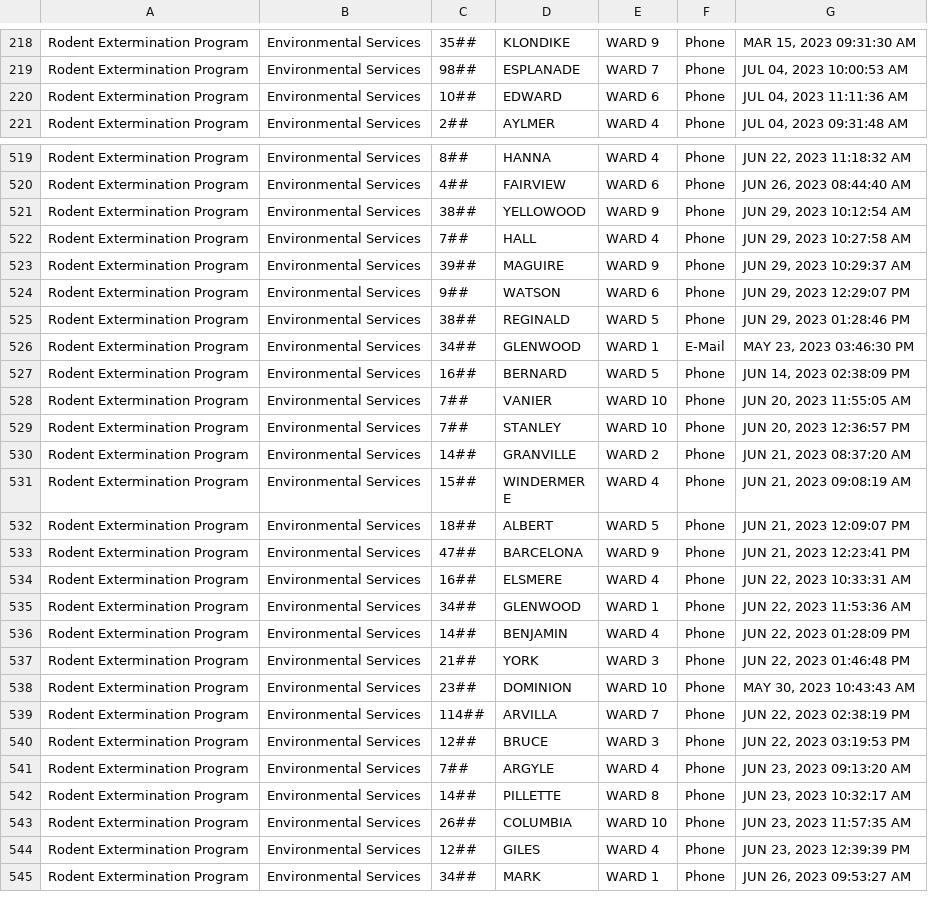
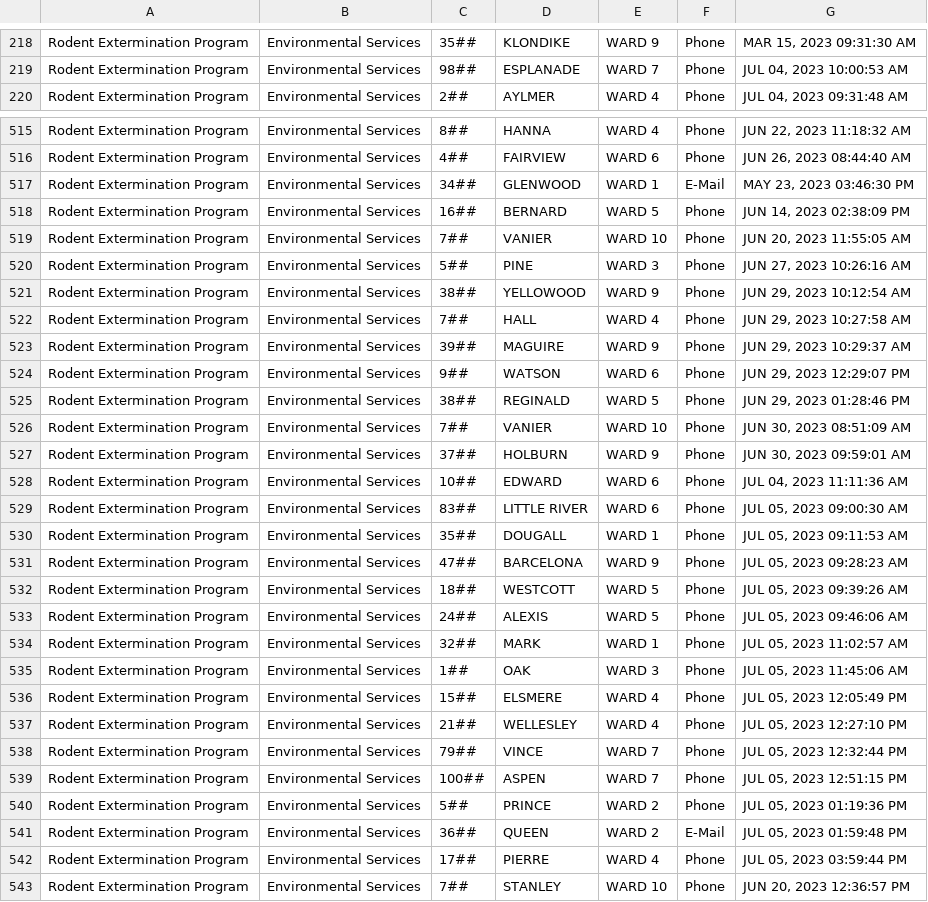
Before and after one commit to dntiontk/windsor-opendata, a CSV file: data/rodent-extermination/Rodent_Extermination_YTD.csv, drawn as a sheet; only a part is shown, gaps mark what is left out; the shorter side is filled out with more unchanged rows; addresses are those after the commit; the diff names each change by its address in the sheet, - before the commit and + after, or states it on an @@ line.

```diff
--- a/data/rodent-extermination/Rodent_Extermination_YTD.csv
+++ b/data/rodent-extermination/Rodent_Extermination_YTD.csv
+row 517: Rodent Extermination Program | Environmental Services | 34## | GLENWOOD | WARD 1 | E-Mail | MAY 23, 2023 03:46:30 PM
+row 518: Rodent Extermination Program | Environmental Services | 16## | BERNARD | WARD 5 | Phone | JUN 14, 2023 02:38:09 PM
+row 519: Rodent Extermination Program | Environmental Services | 7## | VANIER | WARD 10 | Phone | JUN 20, 2023 11:55:05 AM
@@ row 245 moved to row 520: Rodent Extermination Program @@
@@ row 273 moved to row 526: Rodent Extermination Program @@
@@ row 324 moved to row 527: Rodent Extermination Program @@
@@ row 220 moved to row 528: Rodent Extermination Program @@
+row 529: Rodent Extermination Program | Environmental Services | 83## | LITTLE RIVER | WARD 6 | Phone | JUL 05, 2023 09:00:30 AM
-C530: 34##
+C530: 35##
-D530: GLENWOOD
+D530: DOUGALL
-F530: E-Mail
+F530: Phone
-G530: MAY 23, 2023 03:46:30 PM
+G530: JUL 05, 2023 09:11:53 AM
+row 531: Rodent Extermination Program | Environmental Services | 47## | BARCELONA | WARD 9 | Phone | JUL 05, 2023 09:28:23 AM
-C532: 16##
+C532: 18##
-D532: BERNARD
+D532: WESTCOTT
-G532: JUN 14, 2023 02:38:09 PM
+G532: JUL 05, 2023 09:39:26 AM
+row 533: Rodent Extermination Program | Environmental Services | 24## | ALEXIS | WARD 5 | Phone | JUL 05, 2023 09:46:06 AM
+row 534: Rodent Extermination Program | Environmental Services | 32## | MARK | WARD 1 | Phone | JUL 05, 2023 11:02:57 AM
+row 535: Rodent Extermination Program | Environmental Services | 1## | OAK | WARD 3 | Phone | JUL 05, 2023 11:45:06 AM
+row 536: Rodent Extermination Program | Environmental Services | 15## | ELSMERE | WARD 4 | Phone | JUL 05, 2023 12:05:49 PM
+row 537: Rodent Extermination Program | Environmental Services | 21## | WELLESLEY | WARD 4 | Phone | JUL 05, 2023 12:27:10 PM
-C538: 7##
+C538: 79##
-D538: VANIER
+D538: VINCE
-E538: WARD 10
+E538: WARD 7
-G538: JUN 20, 2023 11:55:05 AM
+G538: JUL 05, 2023 12:32:44 PM
+row 539: Rodent Extermination Program | Environmental Services | 100## | ASPEN | WARD 7 | Phone | JUL 05, 2023 12:51:15 PM
+row 540: Rodent Extermination Program | Environmental Services | 5## | PRINCE | WARD 2 | Phone | JUL 05, 2023 01:19:36 PM
+row 541: Rodent Extermination Program | Environmental Services | 36## | QUEEN | WARD 2 | E-Mail | JUL 05, 2023 01:59:48 PM
+row 542: Rodent Extermination Program | Environmental Services | 17## | PIERRE | WARD 4 | Phone | JUL 05, 2023 03:59:44 PM
```
Also changed, not shown: data/fence-hedge-concerns/Fence_Hedge_Concerns_YTD.csv, data/garbage/Garbage_Not_Collected_YTD.csv, 12 other files.
